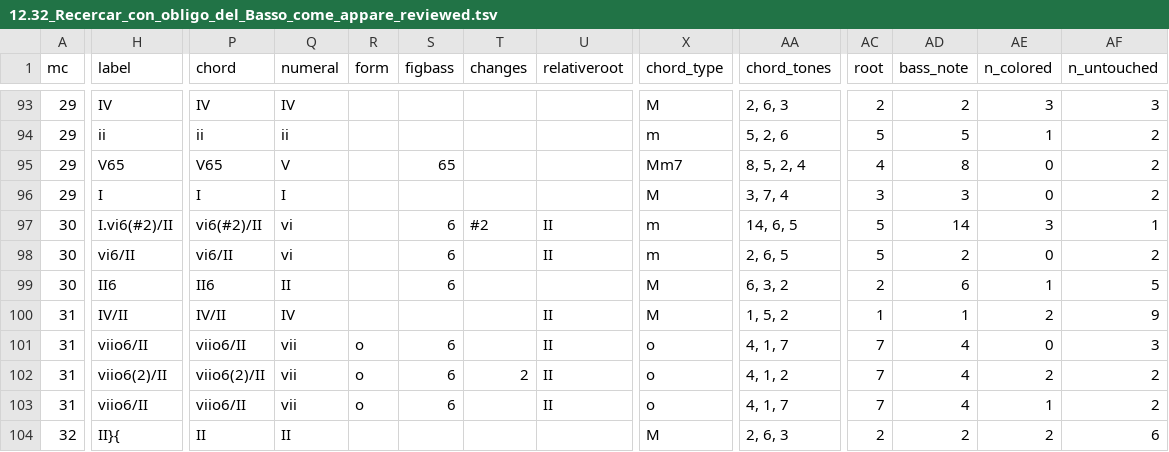
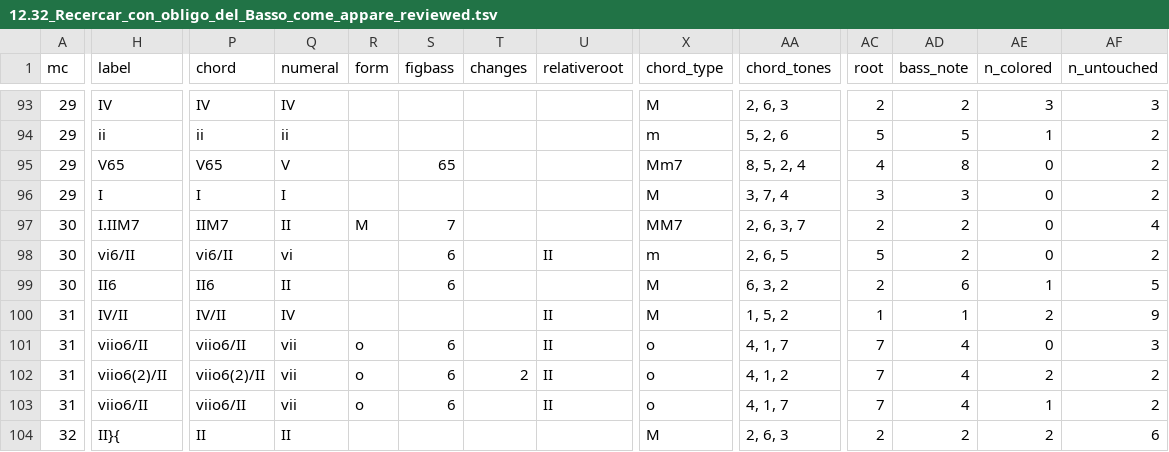
Before and after one commit to DCMLab/frescobaldi_fiori_musicali, a TSV file: reviewed/12.32_Recercar_con_obligo_del_Basso_come_appare_reviewed.tsv, drawn as a sheet; only a part is shown, gaps mark what is left out; the diff covers the shown part only; the diff names each change by its address in the sheet, - before the commit and + after, or states it on an @@ line.

```diff
--- a/reviewed/12.32_Recercar_con_obligo_del_Basso_come_appare_reviewed.tsv
+++ b/reviewed/12.32_Recercar_con_obligo_del_Basso_come_appare_reviewed.tsv
-H97 (label): I.vi6(#2)/II
+H97 (label): I.IIM7
-P97 (chord): vi6(#2)/II
+P97 (chord): IIM7
-Q97 (numeral): vi
+Q97 (numeral): II
-R97 (form): (empty)
+R97 (form): M
-S97 (figbass): 6
+S97 (figbass): 7
-T97 (changes): #2
+T97 (changes): (empty)
-U97 (relativeroot): II
+U97 (relativeroot): (empty)
-X97 (chord_type): m
+X97 (chord_type): MM7
-AA97 (chord_tones): 14, 6, 5
+AA97 (chord_tones): 2, 6, 3, 7
-AC97 (root): 5
+AC97 (root): 2
-AD97 (bass_note): 14
+AD97 (bass_note): 2
-AE97 (n_colored): 3
+AE97 (n_colored): 0
-AF97 (n_untouched): 1
+AF97 (n_untouched): 4
```
Also changed, not shown: 4 edited cells elsewhere in this file, chords/12.32_Recercar_con_obligo_del_Basso_come_appare.chords.tsv, harmonies/12.32_Recercar_con_obligo_del_Basso_come_appare.harmonies.tsv, 8 other files.
